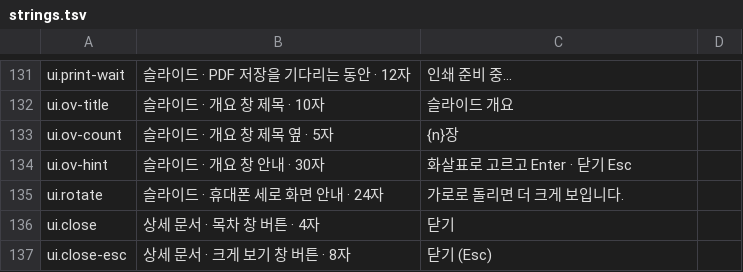
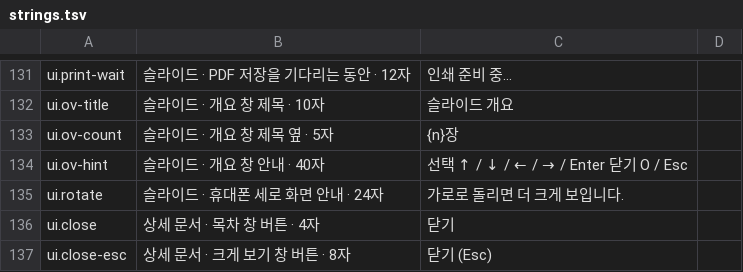
Before and after one commit to keeeery/portfolio, a TSV file: theme/strings.tsv, drawn as a sheet; only a part is shown, gaps mark what is left out.

Commit message:
렌더러: 슬라이드 장면 배치·키노트 스타일·문구 다듬기

```diff
--- a/theme/strings.tsv
+++ b/theme/strings.tsv
@@ -133,3 +133,3 @@ ui.ov-title	슬라이드 · 개요 창 제목 · 10자	슬라이드 개요
 ui.ov-count	슬라이드 · 개요 창 제목 옆 · 5자	{n}장	
-ui.ov-hint	슬라이드 · 개요 창 안내 · 30자	화살표로 고르고 Enter · 닫기 Esc	
+ui.ov-hint	슬라이드 · 개요 창 안내 · 40자	선택 ↑ / ↓ / ← / → / Enter  닫기 O / Esc	
 ui.rotate	슬라이드 · 휴대폰 세로 화면 안내 · 24자	가로로 돌리면 더 크게 보입니다.	
```
Also changed, not shown: 7 other files.
